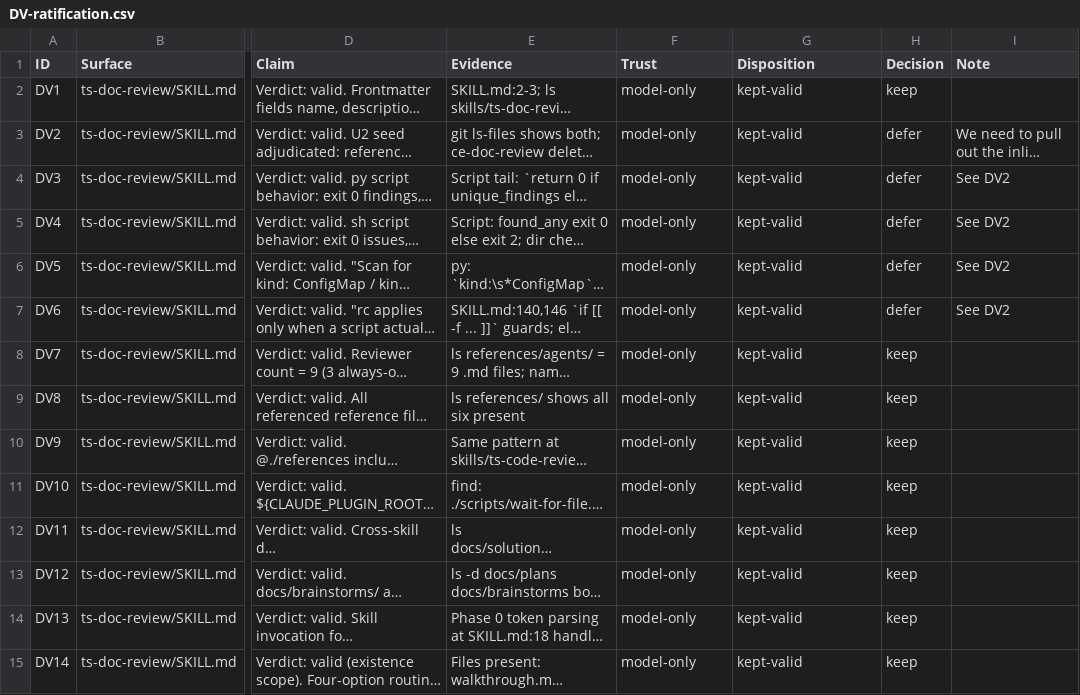
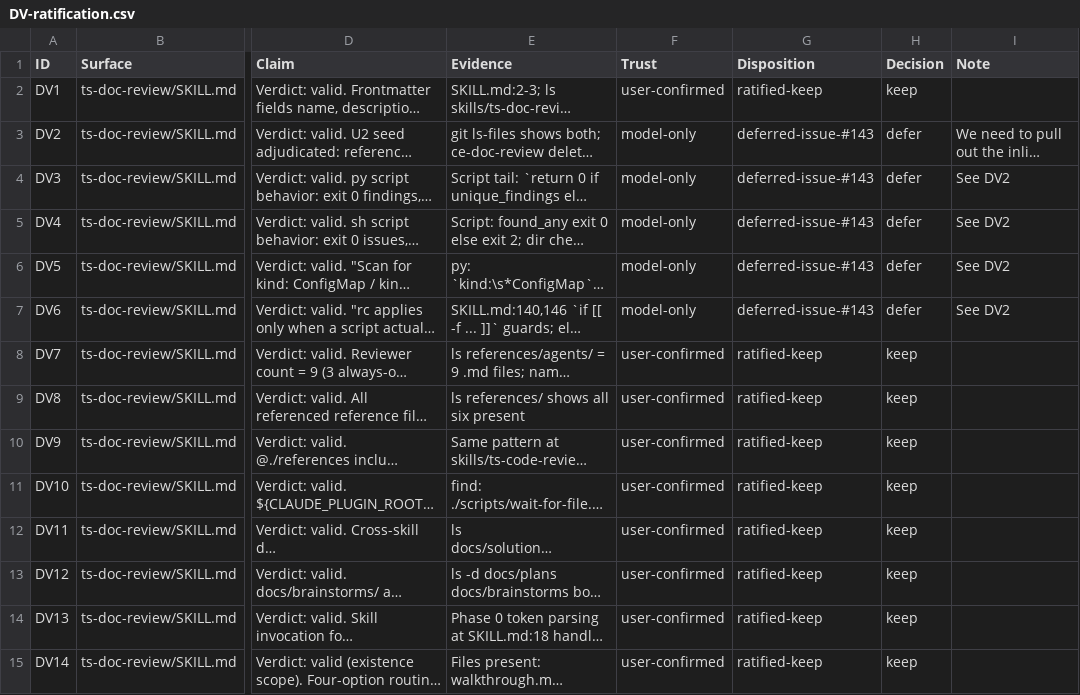
Before and after one commit to Taegost/taegosts-skills, a CSV file: resources/doc-ratification/2026-10-08/DV-ratification.csv, drawn as a sheet; only a part is shown, gaps mark what is left out; long unchanged cells end in …; the diff names each change by its address in the sheet, - before the commit and + after, or states it on an @@ line.

```diff
--- a/resources/doc-ratification/2026-10-08/DV-ratification.csv
+++ b/resources/doc-ratification/2026-10-08/DV-ratification.csv
-F2 (Trust): model-only
+F2 (Trust): user-confirmed
-G2 (Disposition): kept-valid
+G2 (Disposition): ratified-keep
-G3:G7 (Disposition): kept-valid
+G3:G7 (Disposition): deferred-issue-#143
-F8:F15 (Trust): model-only
+F8:F15 (Trust): user-confirmed
-G8:G15 (Disposition): kept-valid
+G8:G15 (Disposition): ratified-keep
```
Also changed, not shown: resources/doc-ratification/issue-registry.csv.
